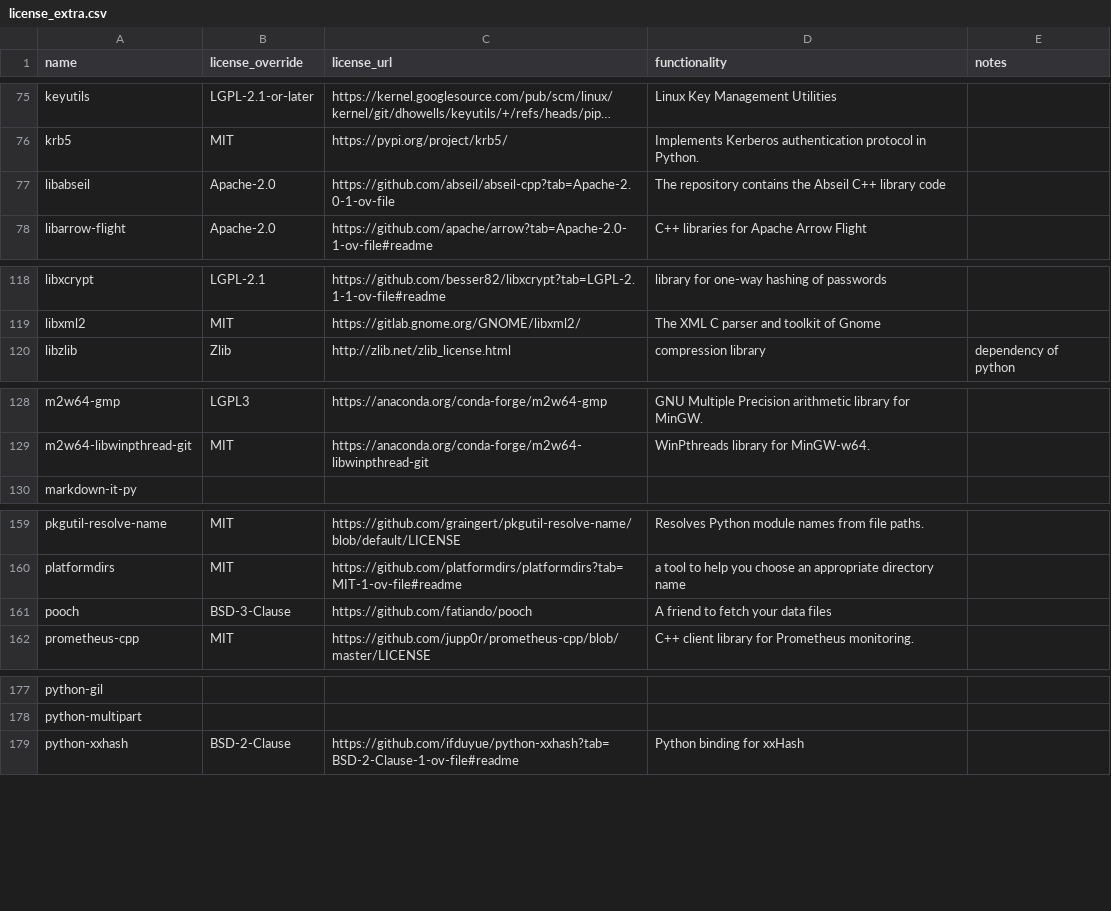
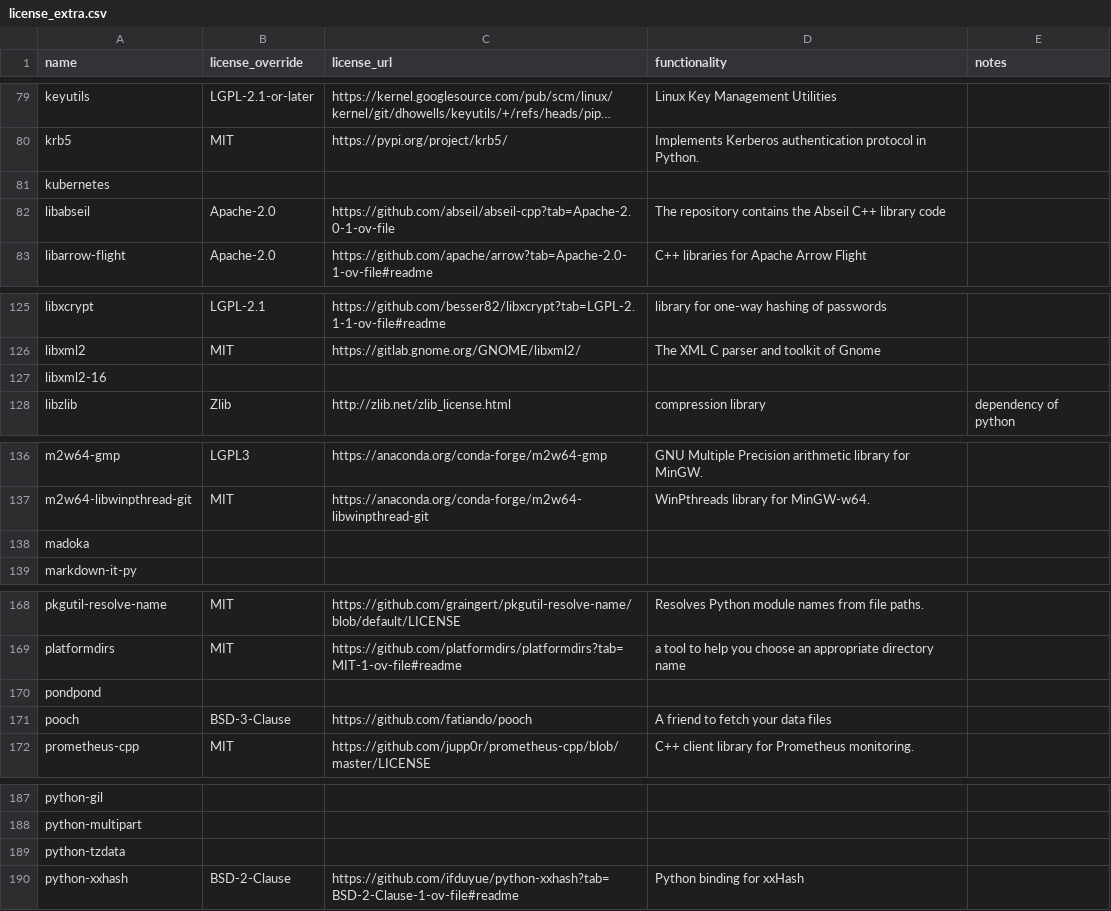
Before and after one commit to splunk/Splunk-python-for-scientific-computing, a CSV file: tools/license_extra.csv, drawn as a sheet; only a part is shown, gaps mark what is left out; long unchanged cells end in …; the diff covers the shown part only; the diff names each change by its address in the sheet, - before the commit and + after, or states it on an @@ line.

```diff
--- a/tools/license_extra.csv
+++ b/tools/license_extra.csv
+row 81: kubernetes
+row 127: libxml2-16
+row 138: madoka
+row 170: pondpond
+row 189: python-tzdata
```
Also changed, not shown: 6 added rows elsewhere in this file, darwin_arm64/license_report.csv, darwin_x86_64/license_report.csv, 51 other files.
